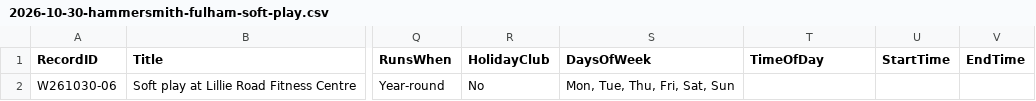
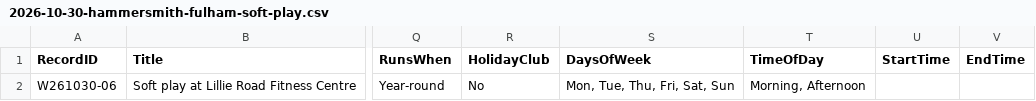
Before and after one commit to tatjanarepa-source/aroundnow-website, a CSV file: research/batches/2026-10-30-hammersmith-fulham-soft-play.csv, drawn as a sheet; only a part is shown, gaps mark what is left out; the diff names each change by its address in the sheet, - before the commit and + after, or states it on an @@ line.

```diff
--- a/research/batches/2026-10-30-hammersmith-fulham-soft-play.csv
+++ b/research/batches/2026-10-30-hammersmith-fulham-soft-play.csv
-T2 (TimeOfDay): (empty)
+T2 (TimeOfDay): Morning, Afternoon
```
Also changed, not shown: research/batches/2026-10-29-west-london-riding-farms.csv.
